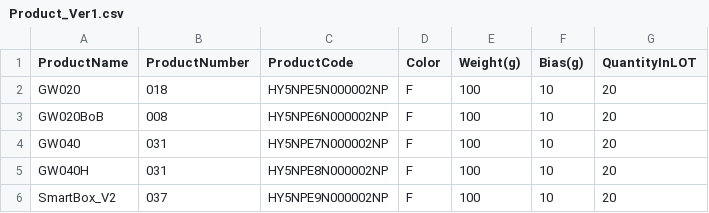
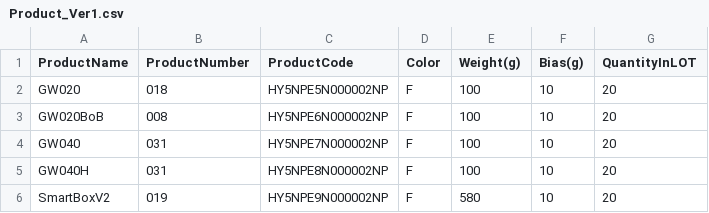
Before and after one commit to hoducanh1988/MasterBoxLabelPrint, a CSV file: MasterBoxLabelPrint_Ver1/MasterBoxLabelPrint_Ver1/bin/Debug/conf_/Product_Ver1.csv, drawn as a sheet; the diff names each change by its address in the sheet, - before the commit and + after, or states it on an @@ line.

```diff
--- a/MasterBoxLabelPrint_Ver1/MasterBoxLabelPrint_Ver1/bin/Debug/conf_/Product_Ver1.csv
+++ b/MasterBoxLabelPrint_Ver1/MasterBoxLabelPrint_Ver1/bin/Debug/conf_/Product_Ver1.csv
-A6 (ProductName): SmartBox_V2
+A6 (ProductName): SmartBoxV2
-B6 (ProductNumber): 037
+B6 (ProductNumber): 019
-E6 (Weight(g)): 100
+E6 (Weight(g)): 580
```
Also changed, not shown: 29 other files.
